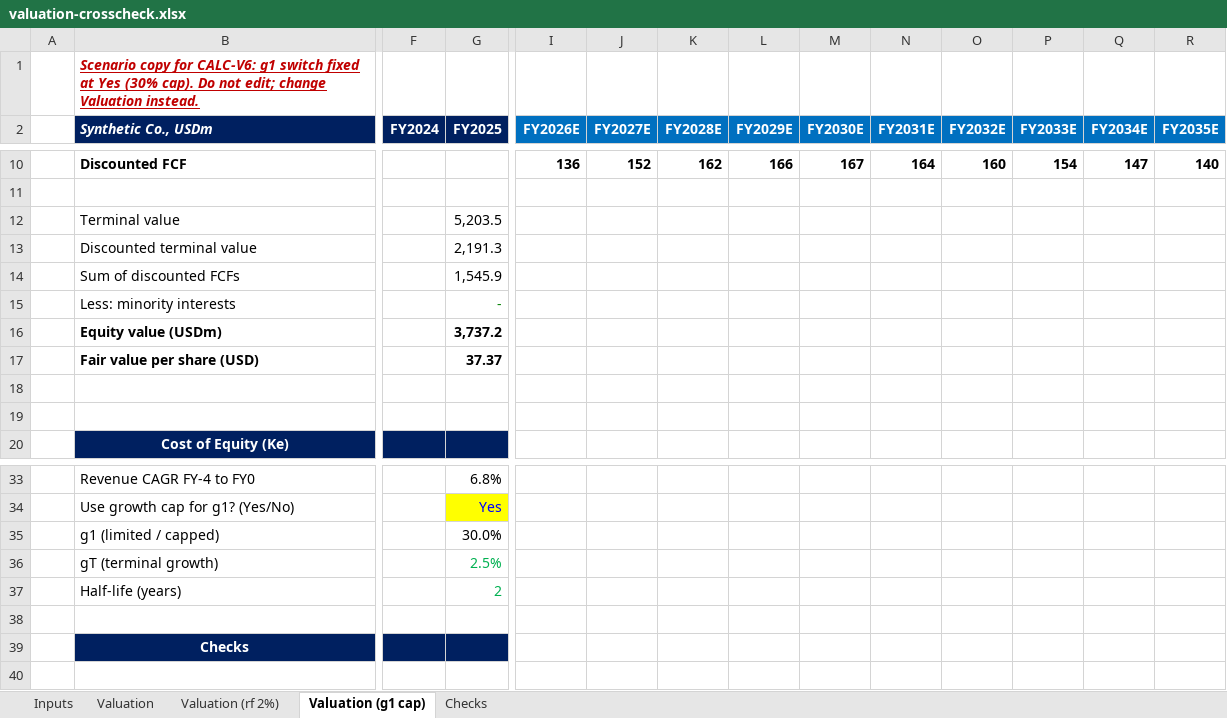
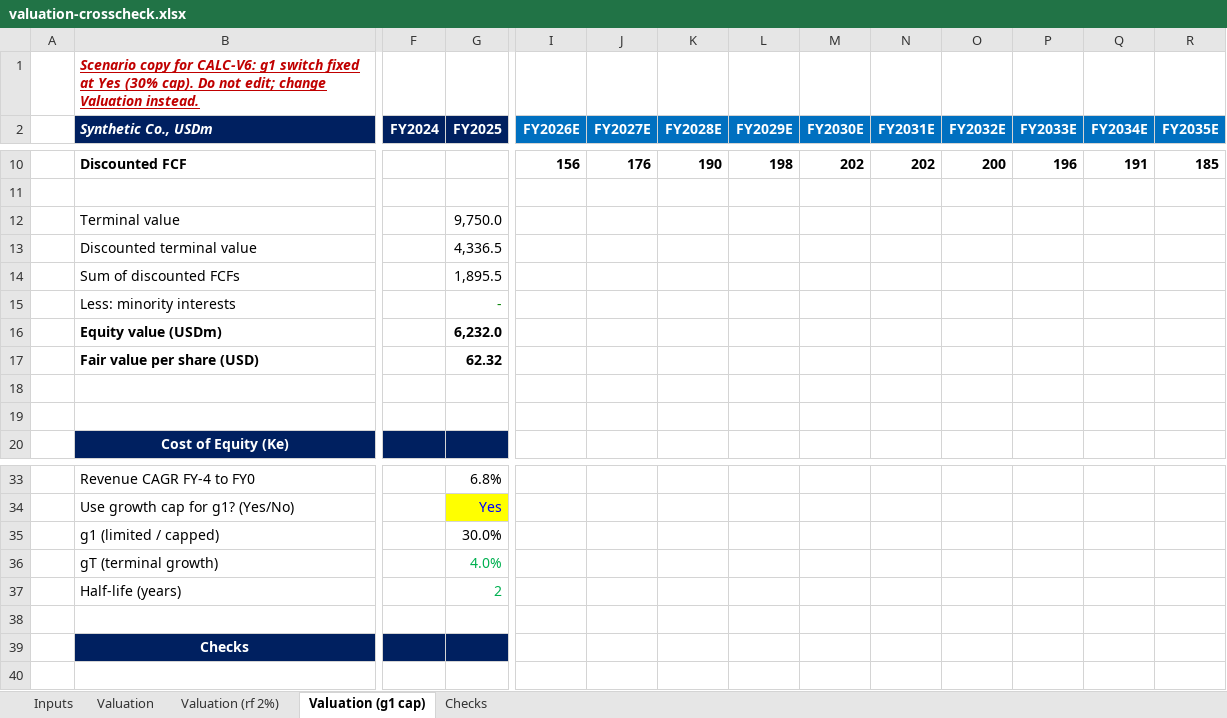
Before and after one commit to BossToGo/filing-scorecard, an Excel workbook: docs/crosscheck/valuation-crosscheck.xlsx, sheet Valuation (g1 cap), drawn as a sheet; only a part is shown, gaps mark what is left out; values as stored, in another font and other column widths than the file's, no borders; the diff covers the shown part only; the diff names each change by its address in the sheet, - before the commit and + after, or states it on an @@ line.

```diff
--- a/docs/crosscheck/valuation-crosscheck.xlsx (sheet Valuation (g1 cap))
+++ b/docs/crosscheck/valuation-crosscheck.xlsx (sheet Valuation (g1 cap))
-I10 (FY2026E): 136
+I10 (FY2026E): 156
-J10 (FY2027E): 152
+J10 (FY2027E): 176
-K10 (FY2028E): 162
+K10 (FY2028E): 190
-L10 (FY2029E): 166
+L10 (FY2029E): 198
-M10 (FY2030E): 167
+M10 (FY2030E): 202
-N10 (FY2031E): 164
+N10 (FY2031E): 202
-O10 (FY2032E): 160
+O10 (FY2032E): 200
-P10 (FY2033E): 154
+P10 (FY2033E): 196
-Q10 (FY2034E): 147
+Q10 (FY2034E): 191
-R10 (FY2035E): 140
+R10 (FY2035E): 185
-G12 (FY2025): 5,203.5
+G12 (FY2025): 9,750.0
-G13 (FY2025): 2,191.3
+G13 (FY2025): 4,336.5
-G14 (FY2025): 1,545.9
+G14 (FY2025): 1,895.5
-G16 (FY2025): 3,737.2
+G16 (FY2025): 6,232.0
-G17 (FY2025): 37.37
+G17 (FY2025): 62.32
-G36 (FY2025): 2.5%
+G36 (FY2025): 4.0%
```
Also changed, not shown: 31 edited cells elsewhere in this sheet, sheet Valuation, sheet Valuation (rf 2%), sheet Checks, sheet Inputs, 6 other files.
